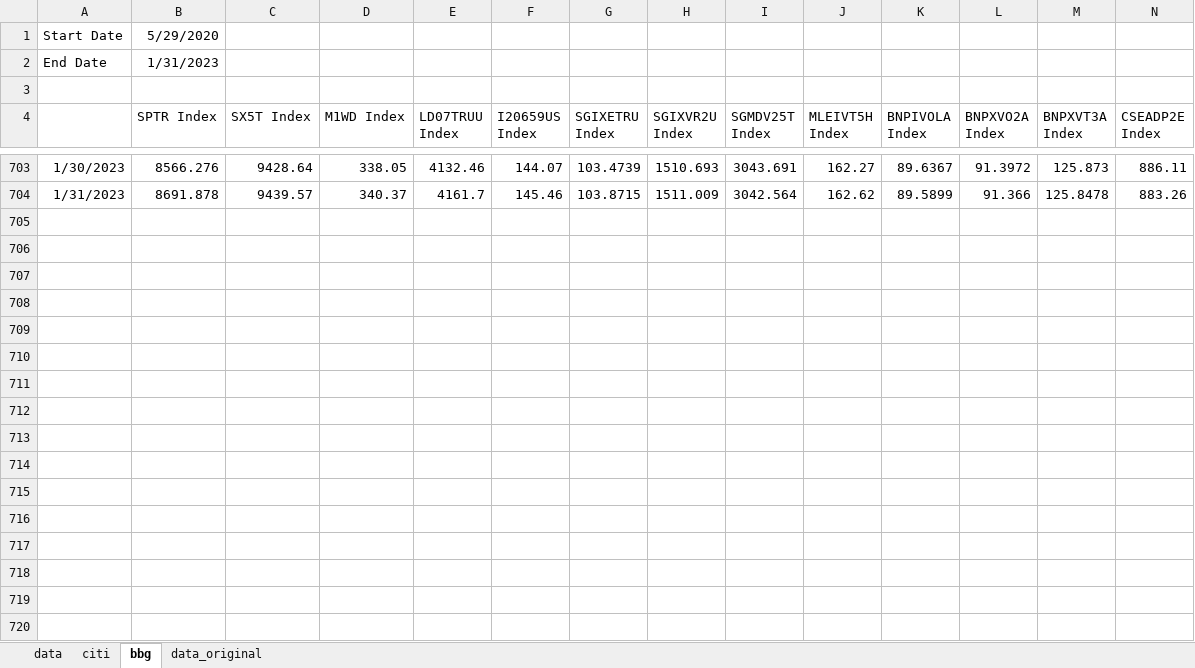
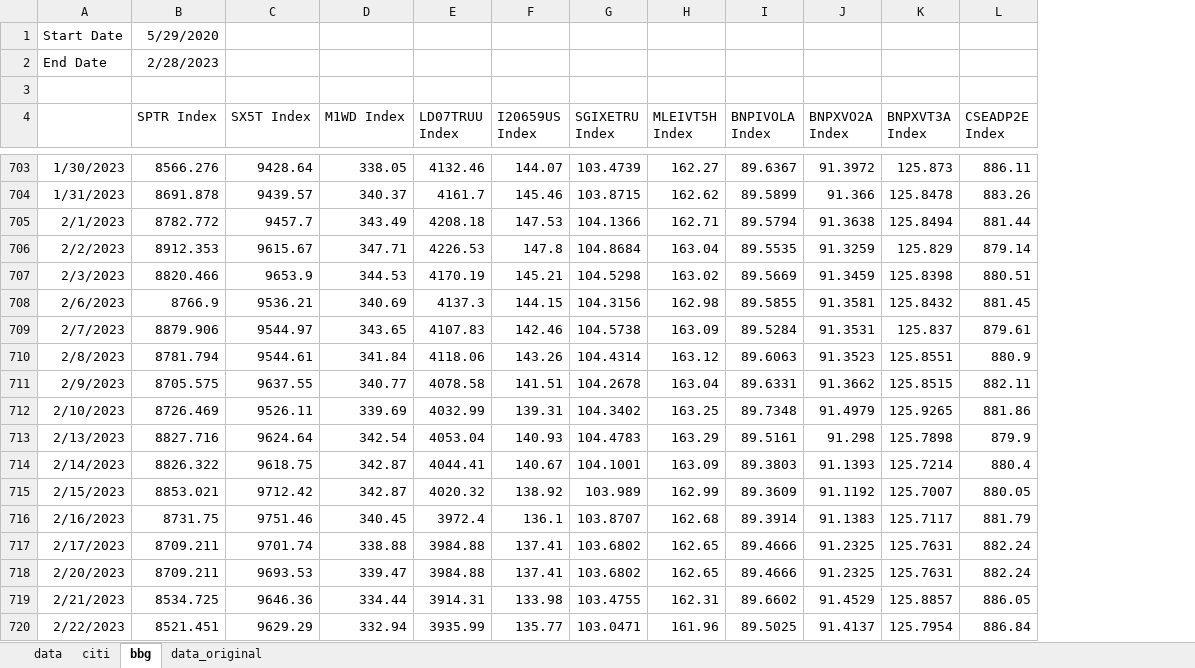
Before and after one commit to pforjoeUPS/RMP, an Excel workbook: EquityHedging/data/update_strats/ups_data.xlsx, sheet bbg, drawn as a sheet; only a part is shown, gaps mark what is left out; values as stored, in another font and other column widths than the file's, no borders; removed rows and columns are numbered as before the commit, all else as after; rows hold the shown columns only; the diff covers the shown part only; the diff names each change by its address in the sheet, - before the commit and + after, or states it on an @@ line.

```diff
--- a/EquityHedging/data/update_strats/ups_data.xlsx (sheet bbg)
+++ b/EquityHedging/data/update_strats/ups_data.xlsx (sheet bbg)
-column H (SGIXVR2U Index), rows 703-704: 1510.693 | 1511.009
-column I (SGMDV25T Index), rows 703-704: 3043.691 | 3042.564
-B2 (SPTR Index): 1/31/2023
+B2 (SPTR Index): 2/28/2023
+row 705: 2/1/2023 | 8782.772 | 9457.7 | 343.49 | 4208.18 | 147.53 | 104.1366 | 162.71 | 89.5794 | 91.3638 | 125.8494 | 881.44
+row 706: 2/2/2023 | 8912.353 | 9615.67 | 347.71 | 4226.53 | 147.8 | 104.8684 | 163.04 | 89.5535 | 91.3259 | 125.829 | 879.14
+row 707: 2/3/2023 | 8820.466 | 9653.9 | 344.53 | 4170.19 | 145.21 | 104.5298 | 163.02 | 89.5669 | 91.3459 | 125.8398 | 880.51
+row 708: 2/6/2023 | 8766.9 | 9536.21 | 340.69 | 4137.3 | 144.15 | 104.3156 | 162.98 | 89.5855 | 91.3581 | 125.8432 | 881.45
+row 709: 2/7/2023 | 8879.906 | 9544.97 | 343.65 | 4107.83 | 142.46 | 104.5738 | 163.09 | 89.5284 | 91.3531 | 125.837 | 879.61
+row 710: 2/8/2023 | 8781.794 | 9544.61 | 341.84 | 4118.06 | 143.26 | 104.4314 | 163.12 | 89.6063 | 91.3523 | 125.8551 | 880.9
+row 711: 2/9/2023 | 8705.575 | 9637.55 | 340.77 | 4078.58 | 141.51 | 104.2678 | 163.04 | 89.6331 | 91.3662 | 125.8515 | 882.11
+row 712: 2/10/2023 | 8726.469 | 9526.11 | 339.69 | 4032.99 | 139.31 | 104.3402 | 163.25 | 89.7348 | 91.4979 | 125.9265 | 881.86
+row 713: 2/13/2023 | 8827.716 | 9624.64 | 342.54 | 4053.04 | 140.93 | 104.4783 | 163.29 | 89.5161 | 91.298 | 125.7898 | 879.9
+row 714: 2/14/2023 | 8826.322 | 9618.75 | 342.87 | 4044.41 | 140.67 | 104.1001 | 163.09 | 89.3803 | 91.1393 | 125.7214 | 880.4
+row 715: 2/15/2023 | 8853.021 | 9712.42 | 342.87 | 4020.32 | 138.92 | 103.989 | 162.99 | 89.3609 | 91.1192 | 125.7007 | 880.05
+row 716: 2/16/2023 | 8731.75 | 9751.46 | 340.45 | 3972.4 | 136.1 | 103.8707 | 162.68 | 89.3914 | 91.1383 | 125.7117 | 881.79
+row 717: 2/17/2023 | 8709.211 | 9701.74 | 338.88 | 3984.88 | 137.41 | 103.6802 | 162.65 | 89.4666 | 91.2325 | 125.7631 | 882.24
+row 718: 2/20/2023 | 8709.211 | 9693.53 | 339.47 | 3984.88 | 137.41 | 103.6802 | 162.65 | 89.4666 | 91.2325 | 125.7631 | 882.24
+row 719: 2/21/2023 | 8534.725 | 9646.36 | 334.44 | 3914.31 | 133.98 | 103.4755 | 162.31 | 89.6602 | 91.4529 | 125.8857 | 886.05
+row 720: 2/22/2023 | 8521.451 | 9629.29 | 332.94 | 3935.99 | 135.77 | 103.0471 | 161.96 | 89.5025 | 91.4137 | 125.7954 | 886.84
```
Also changed, not shown: 5 added rows and 1 removed row elsewhere in this sheet, sheet data, formulas that keep their value.
